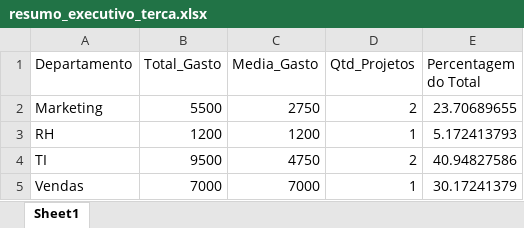
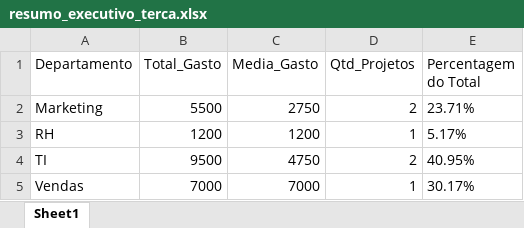
Before and after one commit to DanielaMarques-aut/pmo-automation-toolkit, an Excel workbook: resumo_executivo_terca.xlsx, sheet Sheet1, drawn as a sheet; values as stored, in another font and other column widths than the file's, no borders; the diff names each change by its address in the sheet, - before the commit and + after, or states it on an @@ line.

```diff
--- a/resumo_executivo_terca.xlsx (sheet Sheet1)
+++ b/resumo_executivo_terca.xlsx (sheet Sheet1)
-E2 (Percentagem do Total): 23.70689655
+E2 (Percentagem do Total): 23.71%
-E3 (Percentagem do Total): 5.172413793
+E3 (Percentagem do Total): 5.17%
-E4 (Percentagem do Total): 40.94827586
+E4 (Percentagem do Total): 40.95%
-E5 (Percentagem do Total): 30.17241379
+E5 (Percentagem do Total): 30.17%
```
Also changed, not shown: Output/resumo_executivo_terca.xlsx, 2 other files.
